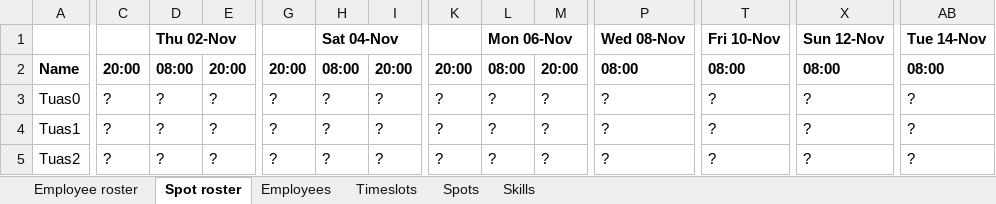
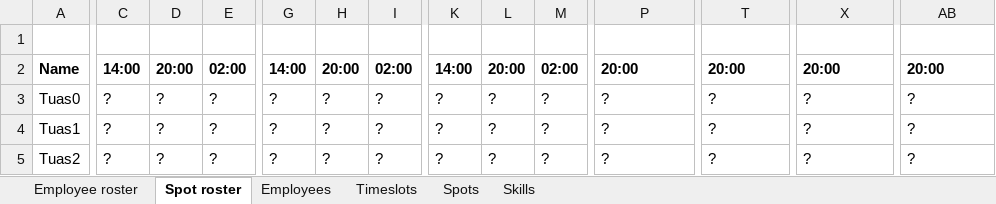
Before and after one commit to gitr32/DutyRoster, an Excel workbook: optaplanner-training-lab902-solution/data/workerrostering/import/roster-34spots-14days.xlsx, sheet Spot roster, drawn as a sheet; only a part is shown, gaps mark what is left out; values as stored, in another font and other column widths than the file's, no borders; removed rows and columns are numbered as before the commit, all else as after; rows hold the shown columns only; the diff covers the shown part only; the diff names each change by its address in the sheet, - before the commit and + after, or states it on an @@ line.

```diff
--- a/optaplanner-training-lab902-solution/data/workerrostering/import/roster-34spots-14days.xlsx (sheet Spot roster)
+++ b/optaplanner-training-lab902-solution/data/workerrostering/import/roster-34spots-14days.xlsx (sheet Spot roster)
-row 1:  |  | Thu 02-Nov |  |  | Sat 04-Nov |  |  | Mon 06-Nov |  | Wed 08-Nov | Fri 10-Nov | Sun 12-Nov | Tue 14-Nov
+row 1: (empty)
-C2: 20:00
+C2: 14:00
-D2: 08:00
+D2: 20:00
-E2: 20:00
+E2: 02:00
-G2: 20:00
+G2: 14:00
-H2: 08:00
+H2: 20:00
-I2: 20:00
+I2: 02:00
-K2: 20:00
+K2: 14:00
-L2: 08:00
+L2: 20:00
-M2: 20:00
+M2: 02:00
-P2: 08:00
+P2: 20:00
-T2: 08:00
+T2: 20:00
-X2: 08:00
+X2: 20:00
-AB2: 08:00
+AB2: 20:00
```
Also changed, not shown: 8 edited cells elsewhere in this sheet, sheet Employees, sheet Employee roster, sheet Timeslots, 2 other files.
